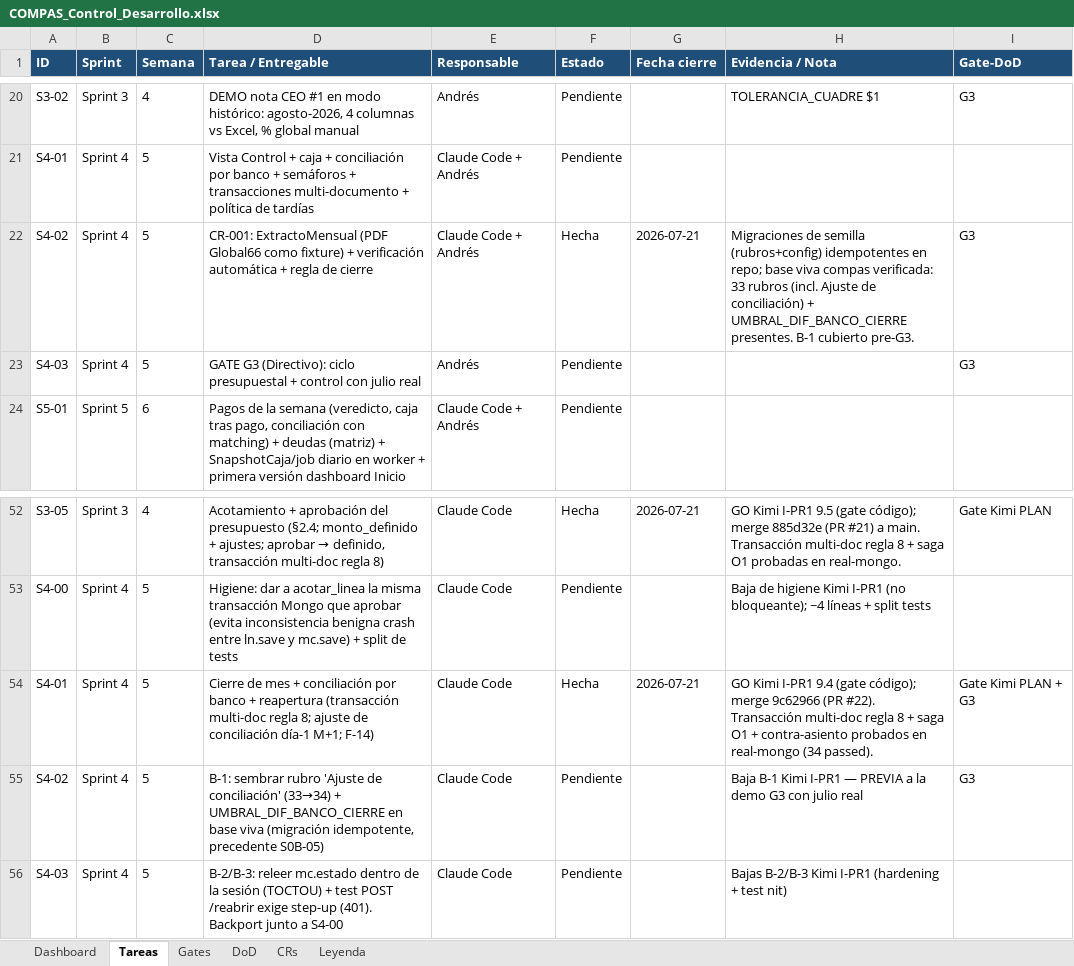
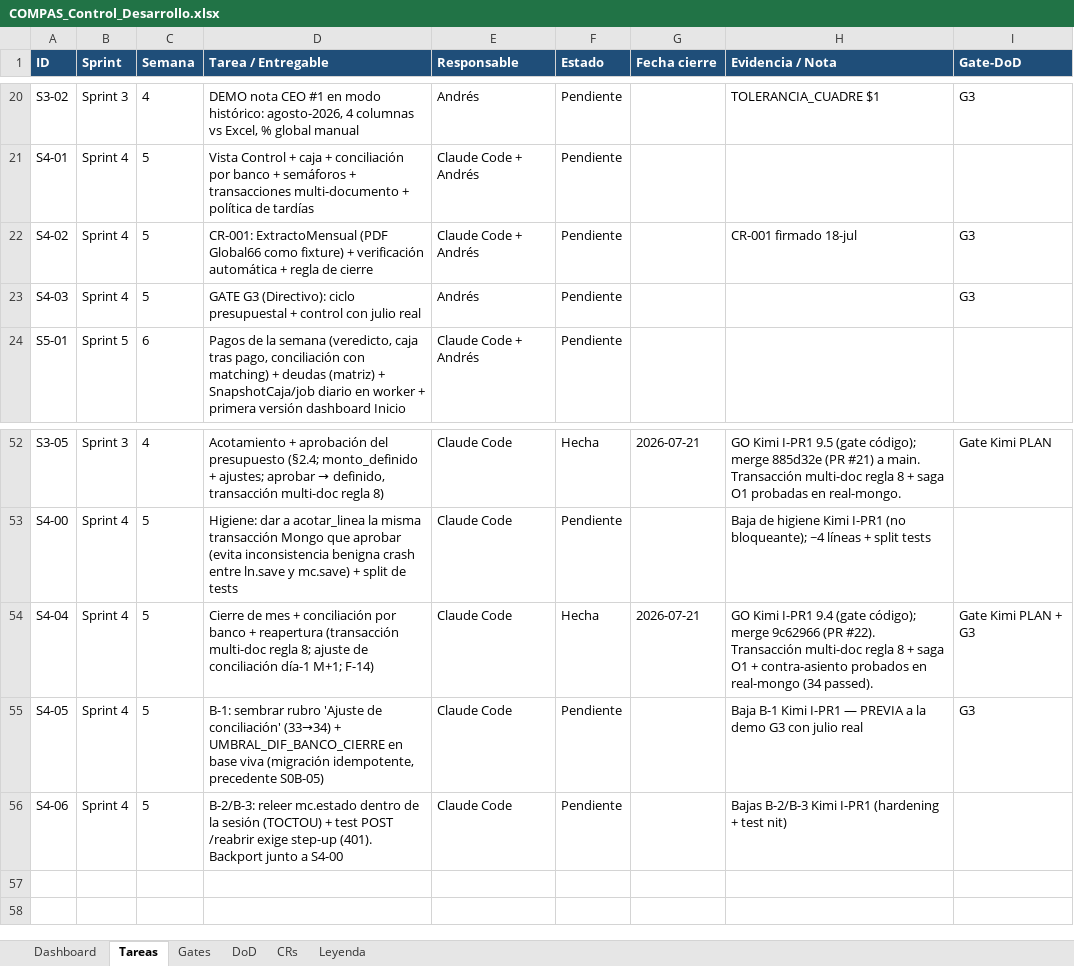
Before and after one commit to RoddosColombia/compas, an Excel workbook: docs/COMPAS_Control_Desarrollo.xlsx, sheet Tareas, drawn as a sheet; only a part is shown, gaps mark what is left out; values as stored, in another font and other column widths than the file's, no borders; the diff names each change by its address in the sheet, - before the commit and + after, or states it on an @@ line.

```diff
--- a/docs/COMPAS_Control_Desarrollo.xlsx (sheet Tareas)
+++ b/docs/COMPAS_Control_Desarrollo.xlsx (sheet Tareas)
-F22 (Estado): Hecha
+F22 (Estado): Pendiente
-G22 (Fecha cierre): 2026-07-21
+G22 (Fecha cierre): (empty)
-H22 (Evidencia / Nota): Migraciones de semilla (rubros+config) idempotentes en repo; base viva compas verificada: 33 rubros (incl. Ajuste de conciliación) + UMBRAL_DIF_BANCO_CIERRE presentes. B-1 cubierto pre-G3.
+H22 (Evidencia / Nota): CR-001 firmado 18-jul
-A54 (ID): S4-01
+A54 (ID): S4-04
-A55 (ID): S4-02
+A55 (ID): S4-05
-A56 (ID): S4-03
+A56 (ID): S4-06
```
